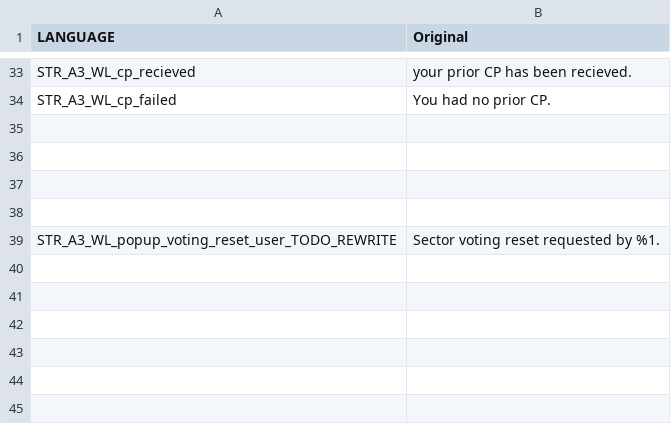
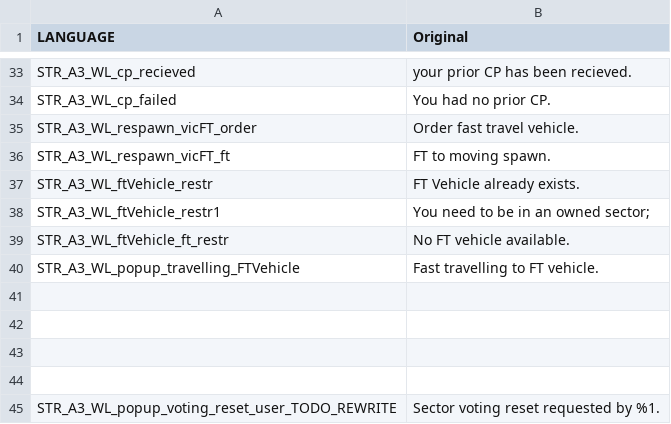
Before and after one commit to Gamer-Dad/warlordsredux.altis, a CSV file: stringtable.csv, drawn as a sheet; only a part is shown, gaps mark what is left out.

Commit message:
Moving spawn
-Added a moving spawn

```diff
--- a/stringtable.csv
+++ b/stringtable.csv
@@ -34,2 +34,8 @@ STR_A3_WL_cp_recieved, "your prior CP has been recieved."
 STR_A3_WL_cp_failed, "You had no prior CP."
+STR_A3_WL_respawn_vicFT_order, "Order fast travel vehicle."
+STR_A3_WL_respawn_vicFT_ft, "FT to moving spawn."
+STR_A3_WL_ftVehicle_restr, "FT Vehicle already exists."
+STR_A3_WL_ftVehicle_restr1, "You need to be in an owned sector";
+STR_A3_WL_ftVehicle_ft_restr, "No FT vehicle available."
+STR_A3_WL_popup_travelling_FTVehicle, "Fast travelling to FT vehicle."
 
```
Also changed, not shown: 9 other files.
